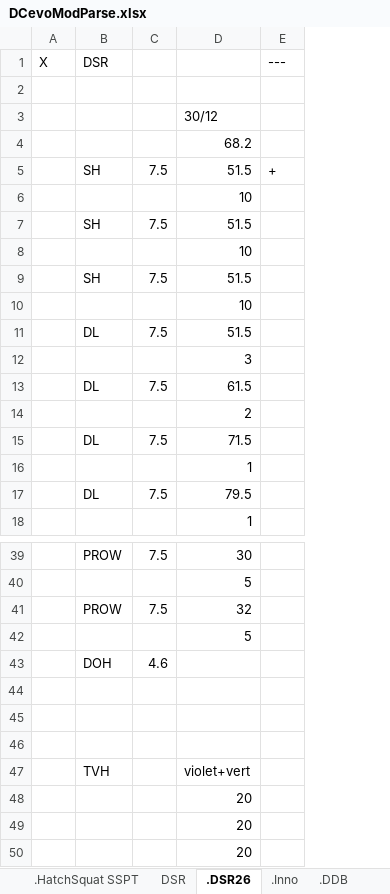
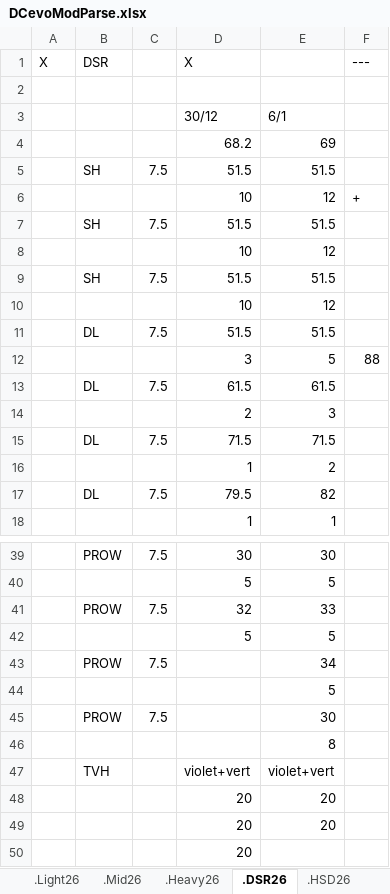
Before and after one commit to GuillBuj/fitlogtimer, an Excel workbook: docs/DCevoModParse.xlsx, sheet .DSR26, drawn as a sheet; only a part is shown, gaps mark what is left out; values as stored, in another font and other column widths than the file's, no cell formats; charts and pictures not drawn; removed rows and columns are numbered as before the commit, all else as after; the diff covers the shown part only; the diff names each change by its address in the sheet, - before the commit and + after, or states it on an @@ line.

```diff
--- a/docs/DCevoModParse.xlsx (sheet .DSR26)
+++ b/docs/DCevoModParse.xlsx (sheet .DSR26)
+sheet tab: .HSD26
+column E, rows 3-18: 6/1 | 69 | 51.5 | 12 | 51.5 | 12 | 51.5 | 12 | 51.5 | 5 | 61.5 | 3 | 71.5 | 2 | 82 | 1; rows 39-42: 30 | 5 | 33 | 5; rows 44-49: 5 | 30 | 8 | violet+vert | 20 | 20
-D1: (empty)
+D1: X
-F5: +
+F5: (empty)
-F6: (empty)
+F6: +
-F12: (empty)
+F12: 88
-row 43:  | DOH | 4.6
+row 43:  | PROW | 7.5 |  | 34
-row 45: (empty)
+row 45:  | PROW | 7.5 |  | 30
```
Also changed, not shown: 5 edited cells elsewhere in this sheet, sheet .Heavy26, sheet .Light26, sheet .Mid26, other sheet tabs, cell formats, charts or pictures, 5 other files.
